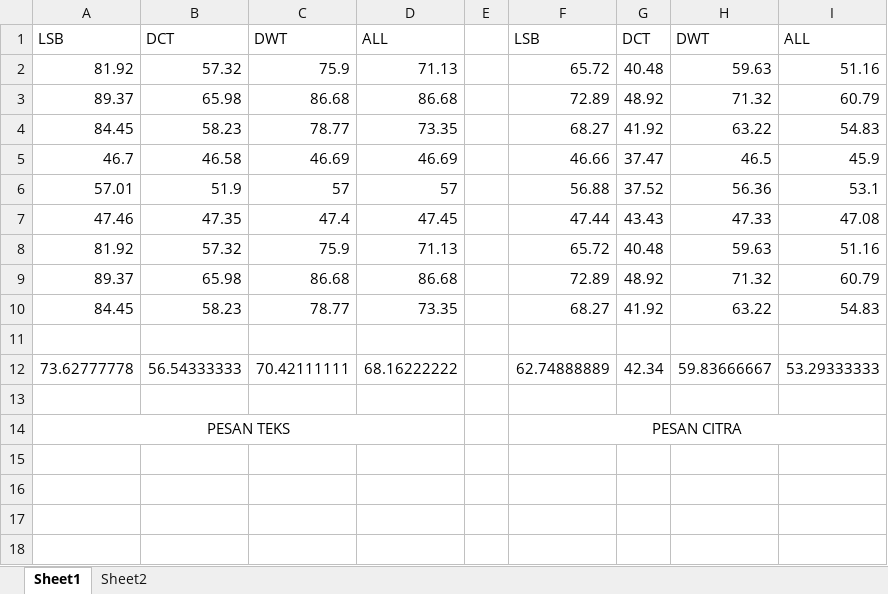
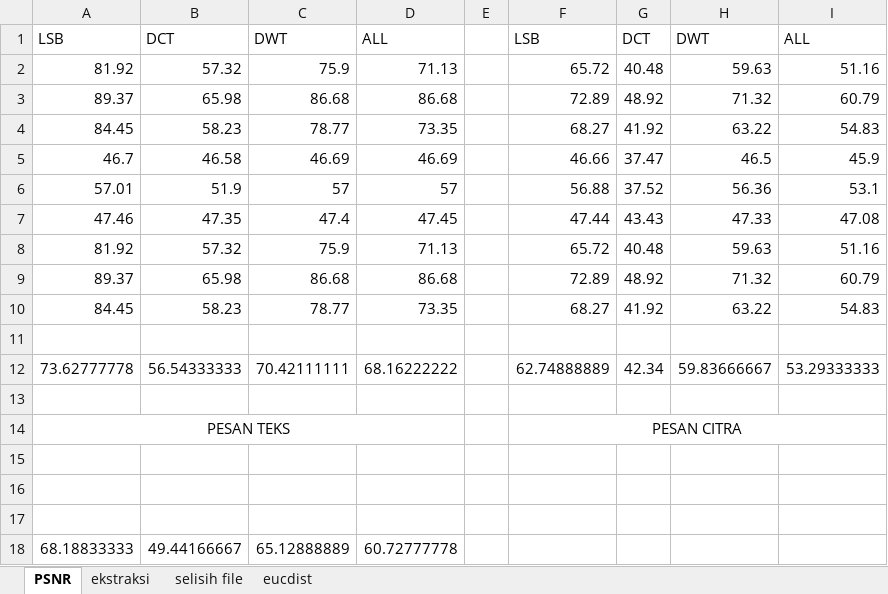
Before and after one commit to ardiantrik/skripsimat, an Excel workbook: grafik.xlsx, sheet PSNR, drawn as a sheet; values as stored, in another font and other column widths than the file's, no borders; charts and pictures not drawn; the diff names each change by its address in the sheet, - before the commit and + after, or states it on an @@ line.

```diff
--- a/grafik.xlsx (sheet PSNR)
+++ b/grafik.xlsx (sheet PSNR)
-sheet tab: Sheet1
+sheet tab: PSNR
-sheet tab: Sheet2
+sheet tab: ekstraksi
+sheet tab: selisih file
+sheet tab: eucdist
+row 15: (empty)
+row 16: (empty)
+row 17: (empty)
+row 18: 68.18833333 | 49.44166667 | 65.12888889 | 60.72777778
```
Also changed, not shown: sheet ekstraksi, charts or pictures, 1 other file.
